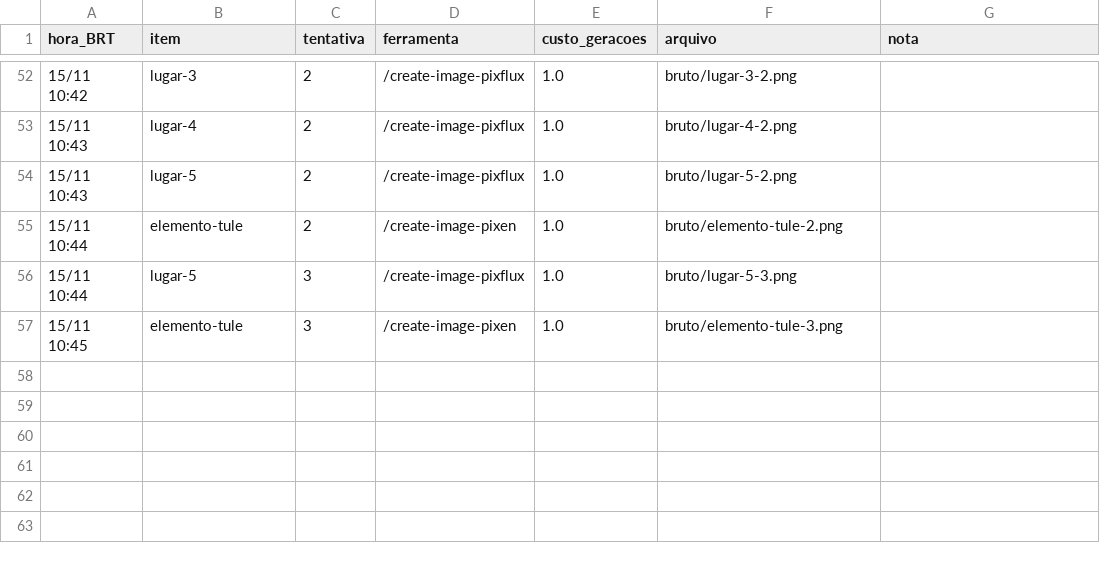
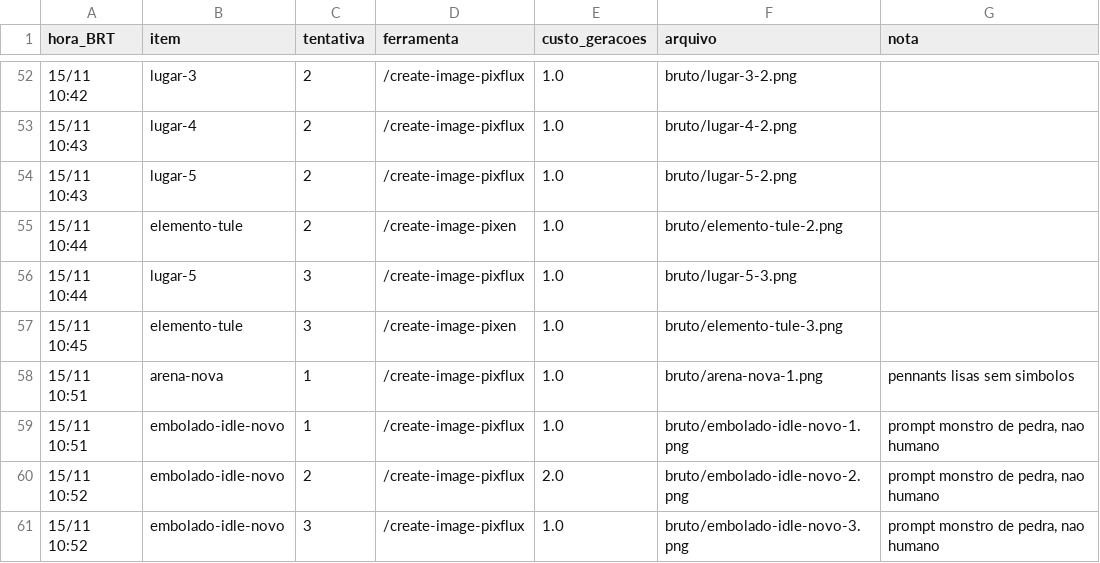
Before and after one commit to lowtidegames/axie, a CSV file: arte/piloto-monstros/registro.csv, drawn as a sheet; only a part is shown, gaps mark what is left out; the diff names each change by its address in the sheet, - before the commit and + after, or states it on an @@ line.

Commit message:
Piloto de arte: arena nova com bandeiras lisas; Cobblepup novo guardado so em bruto

```diff
--- a/arte/piloto-monstros/registro.csv
+++ b/arte/piloto-monstros/registro.csv
+row 58: 15/11 10:51 | arena-nova | 1 | /create-image-pixflux | 1.0 | bruto/arena-nova-1.png | pennants lisas sem simbolos
+row 59: 15/11 10:51 | embolado-idle-novo | 1 | /create-image-pixflux | 1.0 | bruto/embolado-idle-novo-1.png | prompt monstro de pedra, nao humano
+row 60: 15/11 10:52 | embolado-idle-novo | 2 | /create-image-pixflux | 2.0 | bruto/embolado-idle-novo-2.png | prompt monstro de pedra, nao humano
+row 61: 15/11 10:52 | embolado-idle-novo | 3 | /create-image-pixflux | 1.0 | bruto/embolado-idle-novo-3.png | prompt monstro de pedra, nao humano
```
Also changed, not shown: 11 other files.
